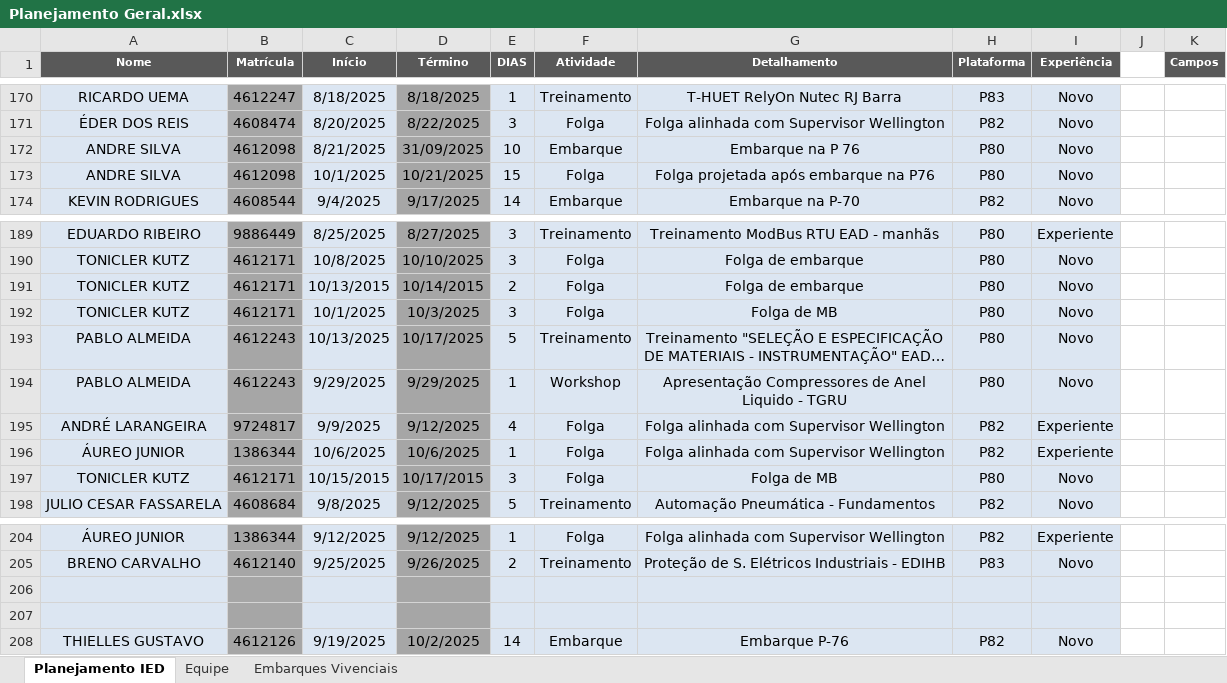
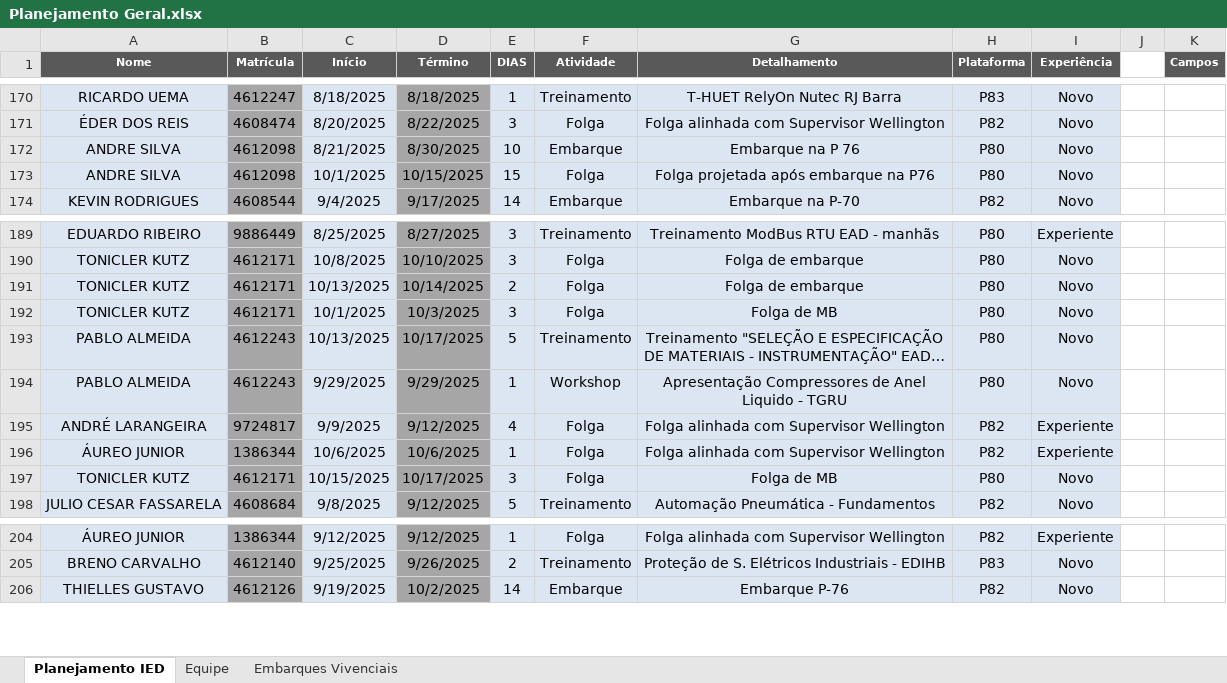
Before and after one commit to viniciussduarte/gantt_disp, an Excel workbook: Planejamento Geral.xlsx, sheet Planejamento IED, drawn as a sheet; only a part is shown, gaps mark what is left out; long unchanged cells end in …; values as stored, in another font and other column widths than the file's, no borders; conditional formats and table styles not drawn; the diff names each change by its address in the sheet, - before the commit and + after, or states it on an @@ line.

Commit message:
Att

```diff
--- a/Planejamento Geral.xlsx (sheet Planejamento IED)
+++ b/Planejamento Geral.xlsx (sheet Planejamento IED)
-D172 (Término): 31/09/2025
+D172 (Término): 8/30/2025
-D173 (Término): 10/21/2025
+D173 (Término): 10/15/2025
-C191 (Início): 10/13/2015
+C191 (Início): 10/13/2025
-D191 (Término): 10/14/2015
+D191 (Término): 10/14/2025
-C197 (Início): 10/15/2015
+C197 (Início): 10/15/2025
-D197 (Término): 10/17/2015
+D197 (Término): 10/17/2025
-row 206: (empty)
-row 207: (empty)
```
Also changed, not shown: sheet Embarques Vivenciais, formulas that keep their value.
